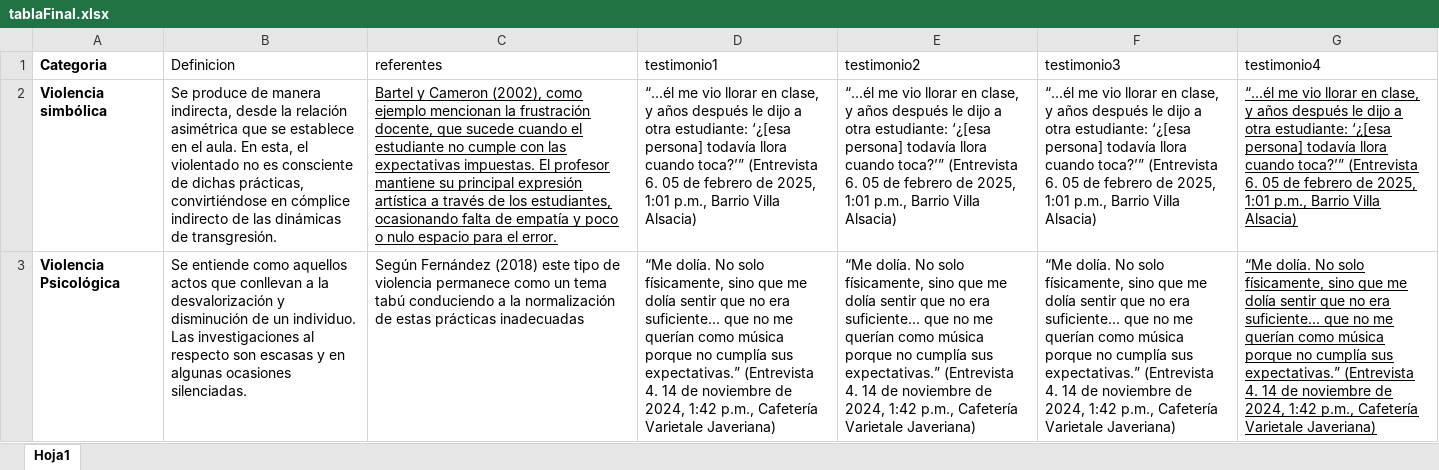
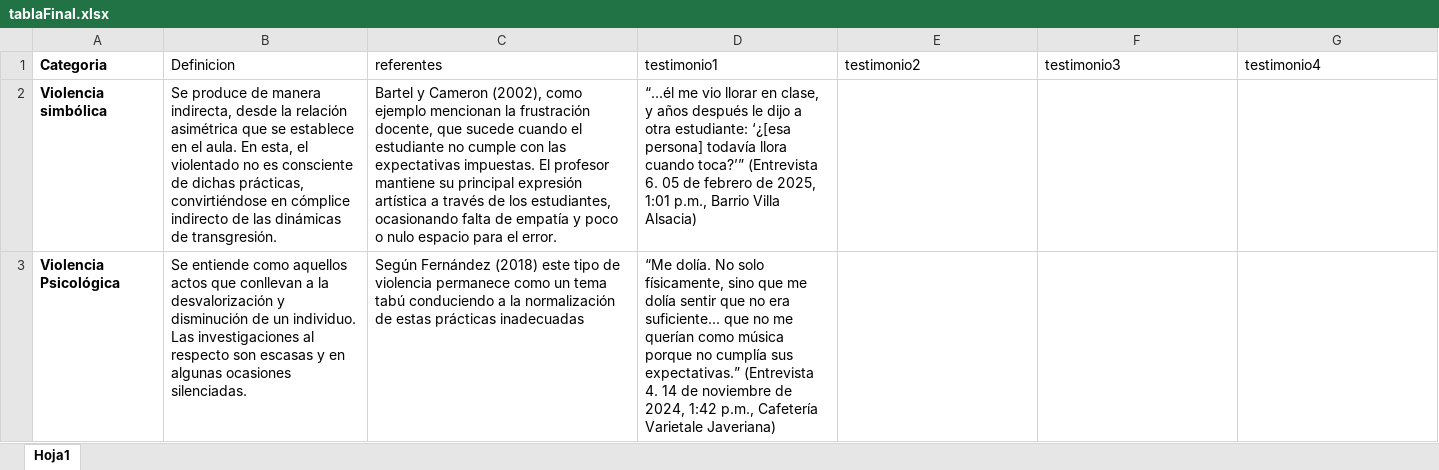
Before and after one commit to LorenaOrtiz2025/tesis, an Excel workbook: tablaFinal.xlsx, sheet Hoja1, drawn as a sheet; only a part is shown; values as stored, in another font and other column widths than the file's, no borders; the diff covers the shown part only; the diff names each change by its address in the sheet, - before the commit and + after, or states it on an @@ line.

Commit message:
Add files via upload

```diff
--- a/tablaFinal.xlsx (sheet Hoja1)
+++ b/tablaFinal.xlsx (sheet Hoja1)
-C2 underline: on
+C2 underline: off
-E2 (testimonio2): “...él me vio llorar en clase, y años después le dijo a otra estudiante: ‘¿[esa persona] todavía llora cuando toca?’” (Entrevista 6. 05 de febrero de 2025, 1:01 p.m., Barrio Villa Alsacia)
+E2 (testimonio2): (empty)
-F2 (testimonio3): “...él me vio llorar en clase, y años después le dijo a otra estudiante: ‘¿[esa persona] todavía llora cuando toca?’” (Entrevista 6. 05 de febrero de 2025, 1:01 p.m., Barrio Villa Alsacia)
+F2 (testimonio3): (empty)
-G2 (testimonio4): “...él me vio llorar en clase, y años después le dijo a otra estudiante: ‘¿[esa persona] todavía llora cuando toca?’” (Entrevista 6. 05 de febrero de 2025, 1:01 p.m., Barrio Villa Alsacia)
+G2 (testimonio4): (empty)
-E3 (testimonio2): “Me dolía. No solo físicamente, sino que me dolía sentir que no era suficiente... que no me querían como música porque no cumplía sus expectativas.” (Entrevista 4. 14 de noviembre de 2024, 1:42 p.m., Cafetería Varietale Javeriana)
+E3 (testimonio2): (empty)
-F3 (testimonio3): “Me dolía. No solo físicamente, sino que me dolía sentir que no era suficiente... que no me querían como música porque no cumplía sus expectativas.” (Entrevista 4. 14 de noviembre de 2024, 1:42 p.m., Cafetería Varietale Javeriana)
+F3 (testimonio3): (empty)
-G3 (testimonio4): “Me dolía. No solo físicamente, sino que me dolía sentir que no era suficiente... que no me querían como música porque no cumplía sus expectativas.” (Entrevista 4. 14 de noviembre de 2024, 1:42 p.m., Cafetería Varietale Javeriana)
+G3 (testimonio4): (empty)
```
Also changed, not shown: 13 edited cells and cell formats elsewhere in this sheet.
